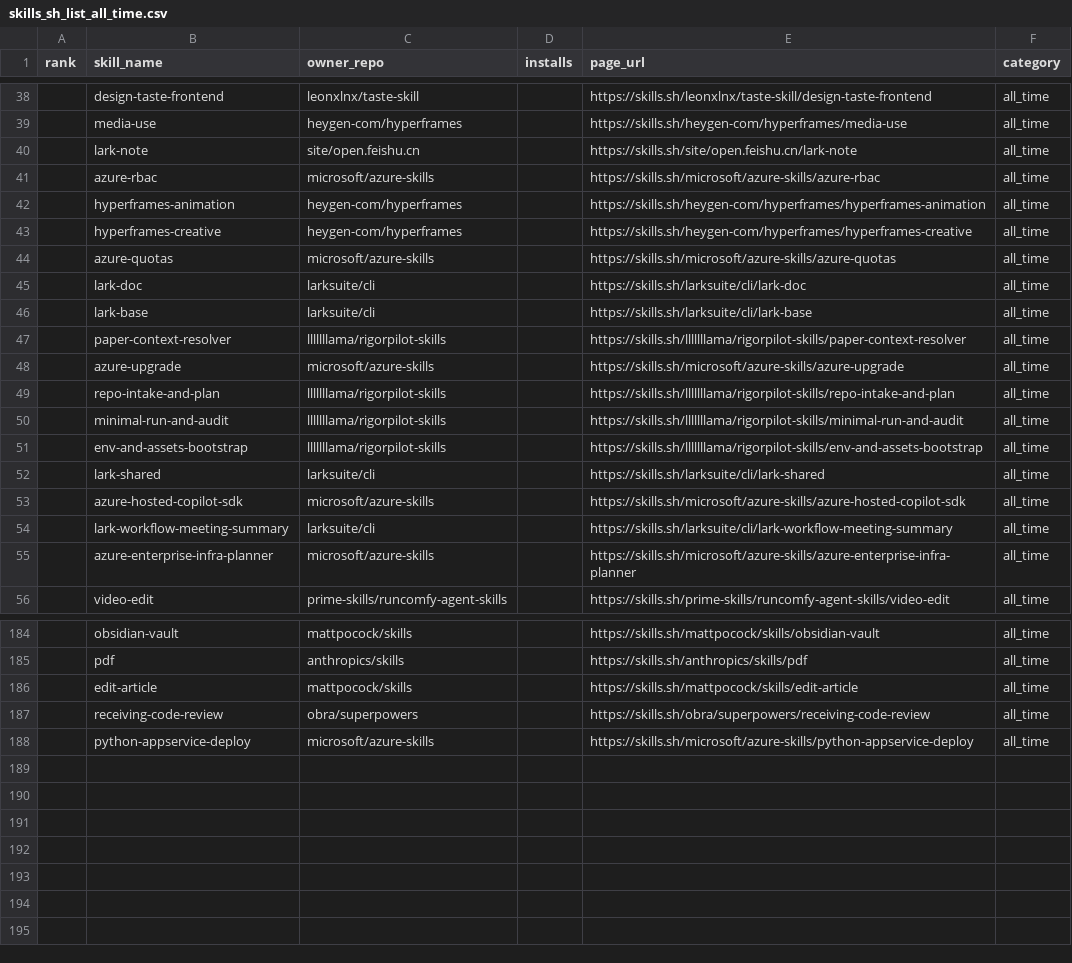
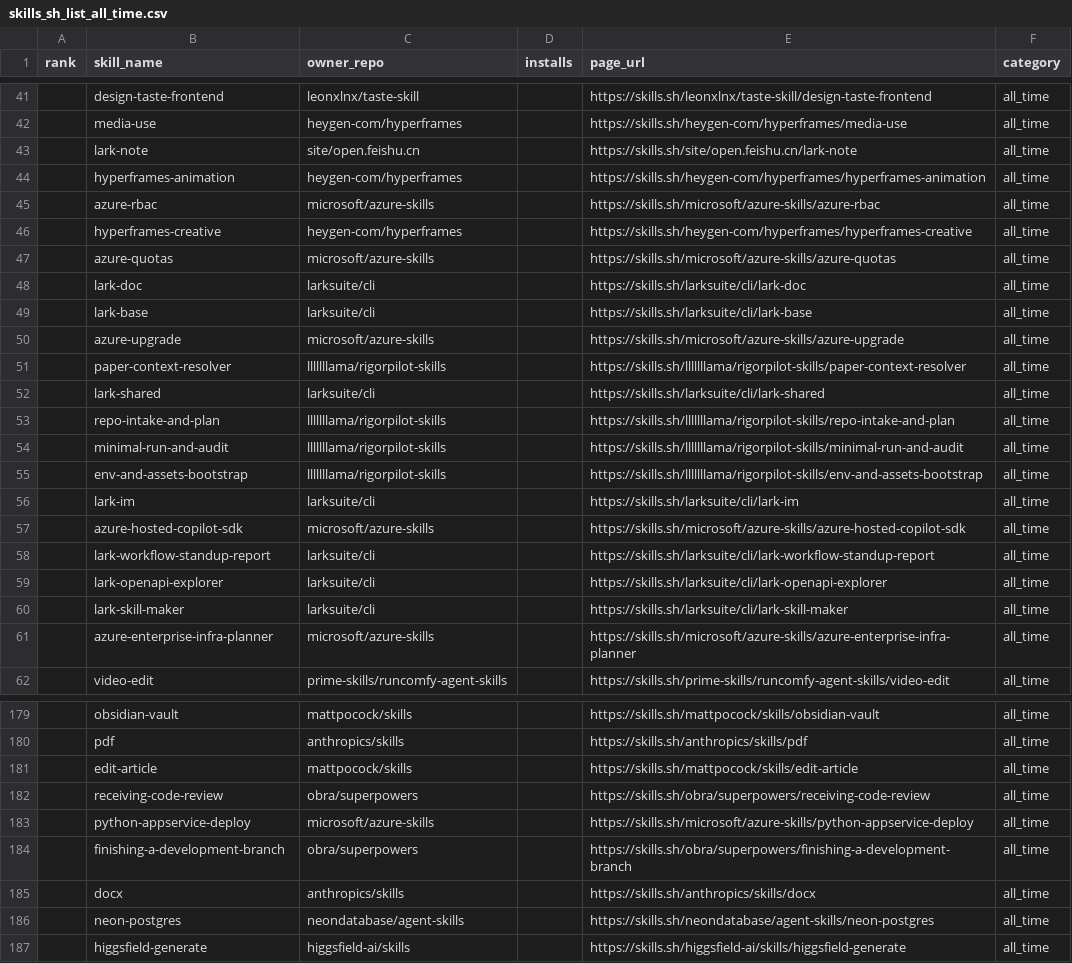
Before and after one commit to biyan113/skills.sh, a CSV file: skills_sh_list_all_time.csv, drawn as a sheet; only a part is shown, gaps mark what is left out; the diff covers the shown part only.

```diff
--- a/skills_sh_list_all_time.csv
+++ b/skills_sh_list_all_time.csv
@@ -40,4 +43,4 @@ rank,skill_name,owner_repo,installs,page_url,category
 ,lark-note,site/open.feishu.cn,,https://skills.sh/site/open.feishu.cn/lark-note,all_time
+,hyperframes-animation,heygen-com/hyperframes,,https://skills.sh/heygen-com/hyperframes/hyperframes-animation,all_time
 ,azure-rbac,microsoft/azure-skills,,https://skills.sh/microsoft/azure-skills/azure-rbac,all_time
-,hyperframes-animation,heygen-com/hyperframes,,https://skills.sh/heygen-com/hyperframes/hyperframes-animation,all_time
 ,hyperframes-creative,heygen-com/hyperframes,,https://skills.sh/heygen-com/hyperframes/hyperframes-creative,all_time
@@ -46,4 +49,5 @@ rank,skill_name,owner_repo,installs,page_url,category
 ,lark-base,larksuite/cli,,https://skills.sh/larksuite/cli/lark-base,all_time
+,azure-upgrade,microsoft/azure-skills,,https://skills.sh/microsoft/azure-skills/azure-upgrade,all_time
 ,paper-context-resolver,lllllllama/rigorpilot-skills,,https://skills.sh/lllllllama/rigorpilot-skills/paper-context-resolver,all_time
-,azure-upgrade,microsoft/azure-skills,,https://skills.sh/microsoft/azure-skills/azure-upgrade,all_time
+,lark-shared,larksuite/cli,,https://skills.sh/larksuite/cli/lark-shared,all_time
 ,repo-intake-and-plan,lllllllama/rigorpilot-skills,,https://skills.sh/lllllllama/rigorpilot-skills/repo-intake-and-plan,all_time
@@ -51,5 +55,7 @@ rank,skill_name,owner_repo,installs,page_url,category
 ,env-and-assets-bootstrap,lllllllama/rigorpilot-skills,,https://skills.sh/lllllllama/rigorpilot-skills/env-and-assets-bootstrap,all_time
-,lark-shared,larksuite/cli,,https://skills.sh/larksuite/cli/lark-shared,all_time
+,lark-im,larksuite/cli,,https://skills.sh/larksuite/cli/lark-im,all_time
 ,azure-hosted-copilot-sdk,microsoft/azure-skills,,https://skills.sh/microsoft/azure-skills/azure-hosted-copilot-sdk,all_time
-,lark-workflow-meeting-summary,larksuite/cli,,https://skills.sh/larksuite/cli/lark-workflow-meeting-summary,all_time
+,lark-workflow-standup-report,larksuite/cli,,https://skills.sh/larksuite/cli/lark-workflow-standup-report,all_time
+,lark-openapi-explorer,larksuite/cli,,https://skills.sh/larksuite/cli/lark-openapi-explorer,all_time
+,lark-skill-maker,larksuite/cli,,https://skills.sh/larksuite/cli/lark-skill-maker,all_time
 ,azure-enterprise-infra-planner,microsoft/azure-skills,,https://skills.sh/microsoft/azure-skills/azure-enterprise-infra-planner,all_time
@@ -188 +183,5 @@ rank,skill_name,owner_repo,installs,page_url,category
 ,python-appservice-deploy,microsoft/azure-skills,,https://skills.sh/microsoft/azure-skills/python-appservice-deploy,all_time
+,finishing-a-development-branch,obra/superpowers,,https://skills.sh/obra/superpowers/finishing-a-development-branch,all_time
+,docx,anthropics/skills,,https://skills.sh/anthropics/skills/docx,all_time
+,neon-postgres,neondatabase/agent-skills,,https://skills.sh/neondatabase/agent-skills/neon-postgres,all_time
+,higgsfield-generate,higgsfield-ai/skills,,https://skills.sh/higgsfield-ai/skills/higgsfield-generate,all_time
```
Also changed, not shown: 3 added rows, 11 removed rows, 34 moved rows and 4 edited cells elsewhere in this file, skills_sh_list_hot.csv, skills_sh_list_trending.csv, 3 other files.
